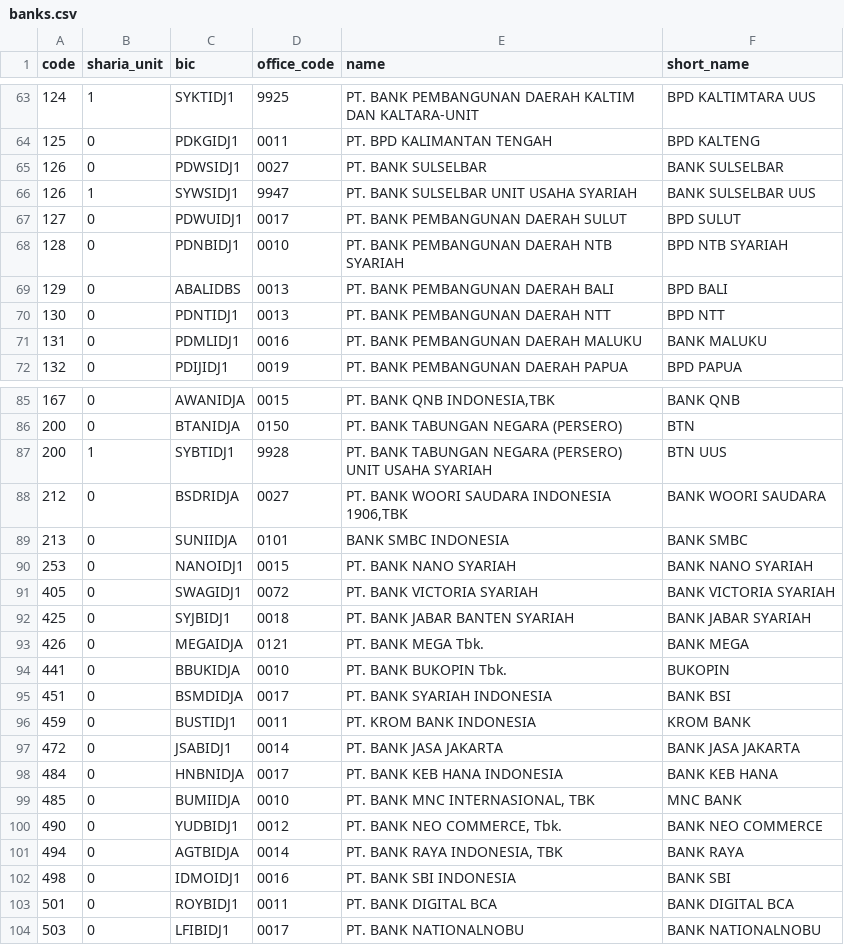
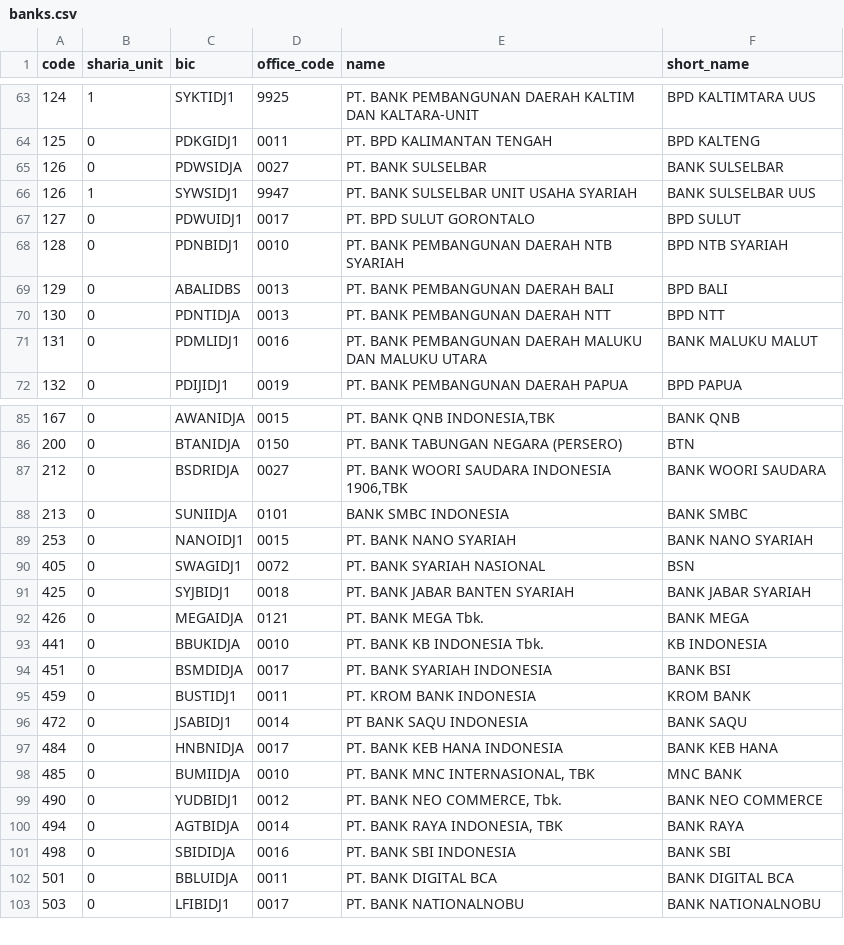
Before and after one commit to haikalmumtaz233/nusaindex, a CSV file: data/banks.csv, drawn as a sheet; only a part is shown, gaps mark what is left out; the diff covers the shown part only.

Commit message:
data(bank): update bank codes to the 31 march 2026 bca table
The 1 November 2024 table moved off www.bca.co.id and its old URL now
serves a 404 page, so the weekly watch hashed that page instead of the
document. The new table lives on pustaka.bca.co.id: eight BICs changed,
six banks were renamed and the BTN sharia unit is no longer listed.

```diff
--- a/data/banks.csv
+++ b/data/banks.csv
@@ -64,9 +64,9 @@ code,sharia_unit,bic,office_code,name,short_name
 125,0,PDKGIDJ1,0011,PT. BPD KALIMANTAN TENGAH,BPD KALTENG
-126,0,PDWSIDJ1,0027,PT. BANK SULSELBAR,BANK SULSELBAR
+126,0,PDWSIDJA,0027,PT. BANK SULSELBAR,BANK SULSELBAR
 126,1,SYWSIDJ1,9947,PT. BANK SULSELBAR UNIT USAHA SYARIAH,BANK SULSELBAR UUS
-127,0,PDWUIDJ1,0017,PT. BANK PEMBANGUNAN DAERAH SULUT,BPD SULUT
+127,0,PDWUIDJ1,0017,PT. BPD SULUT GORONTALO,BPD SULUT
 128,0,PDNBIDJ1,0010,PT. BANK PEMBANGUNAN DAERAH NTB SYARIAH,BPD NTB SYARIAH
 129,0,ABALIDBS,0013,PT. BANK PEMBANGUNAN DAERAH BALI,BPD BALI
-130,0,PDNTIDJ1,0013,PT. BANK PEMBANGUNAN DAERAH NTT,BPD NTT
-131,0,PDMLIDJ1,0016,PT. BANK PEMBANGUNAN DAERAH MALUKU,BANK MALUKU
+130,0,PDNTIDJA,0013,PT. BANK PEMBANGUNAN DAERAH NTT,BPD NTT
+131,0,PDMLIDJ1,0016,PT. BANK PEMBANGUNAN DAERAH MALUKU DAN MALUKU UTARA,BANK MALUKU MALUT
 132,0,PDIJIDJ1,0019,PT. BANK PEMBANGUNAN DAERAH PAPUA,BPD PAPUA
@@ -86,3 +86,2 @@ code,sharia_unit,bic,office_code,name,short_name
 200,0,BTANIDJA,0150,PT. BANK TABUNGAN NEGARA (PERSERO),BTN
-200,1,SYBTIDJ1,9928,PT. BANK TABUNGAN NEGARA (PERSERO) UNIT USAHA SYARIAH,BTN UUS
 212,0,BSDRIDJA,0027,"PT. BANK WOORI SAUDARA INDONESIA 1906,TBK",BANK WOORI SAUDARA
@@ -90,9 +89,9 @@ code,sharia_unit,bic,office_code,name,short_name
 253,0,NANOIDJ1,0015,PT. BANK NANO SYARIAH,BANK NANO SYARIAH
-405,0,SWAGIDJ1,0072,PT. BANK VICTORIA SYARIAH,BANK VICTORIA SYARIAH
+405,0,SWAGIDJ1,0072,PT. BANK SYARIAH NASIONAL,BSN
 425,0,SYJBIDJ1,0018,PT. BANK JABAR BANTEN SYARIAH,BANK JABAR SYARIAH
 426,0,MEGAIDJA,0121,PT. BANK MEGA Tbk.,BANK MEGA
-441,0,BBUKIDJA,0010,PT. BANK BUKOPIN Tbk.,BUKOPIN
+441,0,BBUKIDJA,0010,PT. BANK KB INDONESIA Tbk.,KB INDONESIA
 451,0,BSMDIDJA,0017,PT. BANK SYARIAH INDONESIA,BANK BSI
 459,0,BUSTIDJ1,0011,PT. KROM BANK INDONESIA,KROM BANK
-472,0,JSABIDJ1,0014,PT. BANK JASA JAKARTA,BANK JASA JAKARTA
+472,0,JSABIDJ1,0014,PT BANK SAQU INDONESIA,BANK SAQU
 484,0,HNBNIDJA,0017,PT. BANK KEB HANA INDONESIA,BANK KEB HANA
@@ -101,4 +100,4 @@ code,sharia_unit,bic,office_code,name,short_name
 494,0,AGTBIDJA,0014,"PT. BANK RAYA INDONESIA, TBK",BANK RAYA
-498,0,IDMOIDJ1,0016,PT. BANK SBI INDONESIA,BANK SBI
-501,0,ROYBIDJ1,0011,PT. BANK DIGITAL BCA,BANK DIGITAL BCA
+498,0,SBIDIDJA,0016,PT. BANK SBI INDONESIA,BANK SBI
+501,0,BBLUIDJA,0011,PT. BANK DIGITAL BCA,BANK DIGITAL BCA
 503,0,LFIBIDJ1,0017,PT. BANK NATIONALNOBU,BANK NATIONALNOBU
```
Also changed, not shown: 5 edited cells elsewhere in this file, 7 other files.
